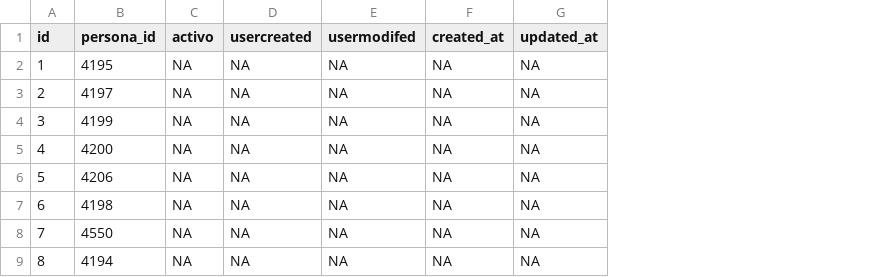
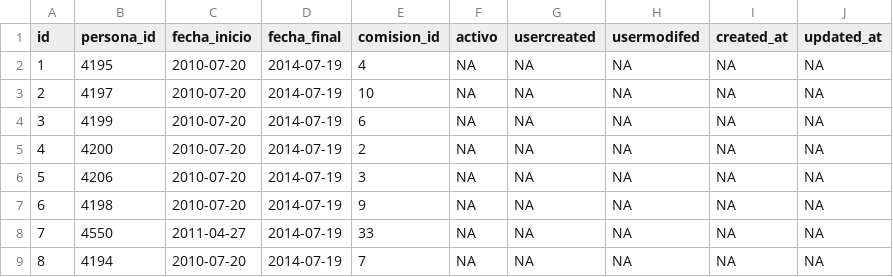
Before and after one commit to gorantesj/CongresoVisible, a CSV file: finales_hector/cambios en campos/secretarios.csv, drawn as a sheet; only a part is shown; the diff names each change by its address in the sheet, - before the commit and + after, or states it on an @@ line.

Commit message:
secretarios corregida

```diff
--- a/finales_hector/cambios en campos/secretarios.csv
+++ b/finales_hector/cambios en campos/secretarios.csv
+column C (fecha_inicio), rows 2-9: 2010-07-20 | 2010-07-20 | 2010-07-20 | 2010-07-20 | 2010-07-20 | 2010-07-20 | 2011-04-27 | 2010-07-20
+column D (fecha_final), rows 2-9: all 2014-07-19
+column E (comision_id), rows 2-9: 4 | 10 | 6 | 2 | 3 | 9 | 33 | 7
```
Also changed, not shown: 1 other file.
